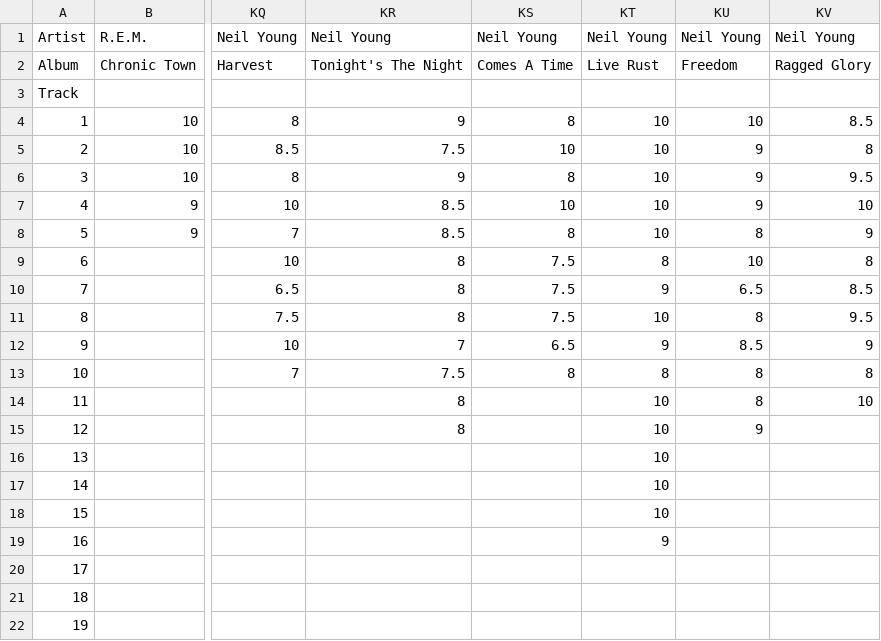
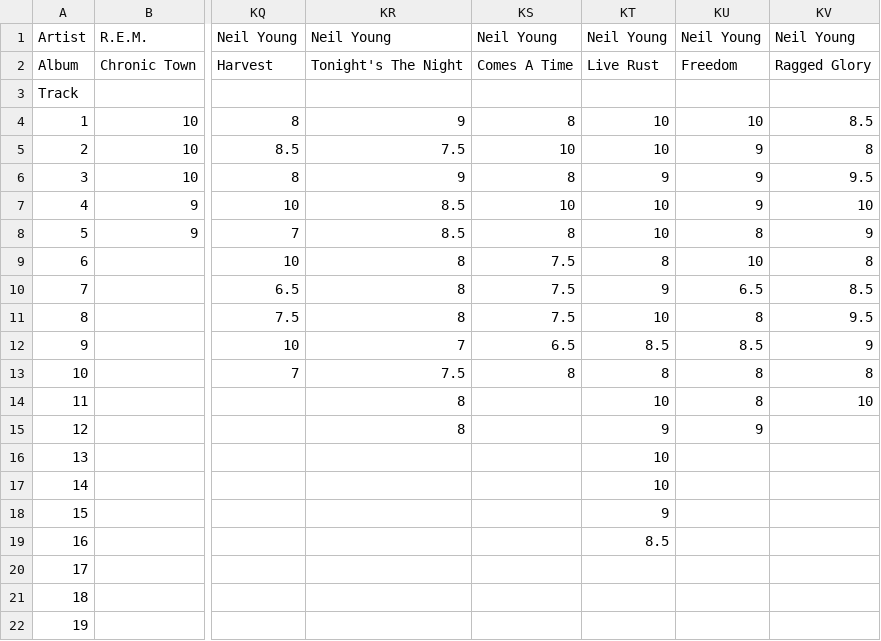
Before and after one commit to shcaba/The-Album-Rater, a CSV file: Album_rankings.csv, drawn as a sheet; only a part is shown, gaps mark what is left out; the diff names each change by its address in the sheet, - before the commit and + after, or states it on an @@ line.

```diff
--- a/Album_rankings.csv
+++ b/Album_rankings.csv
-KT6: 10
+KT6: 9
-KT12: 9
+KT12: 8.5
-KT15: 10
+KT15: 9
-KT18: 10
+KT18: 9
-KT19: 9
+KT19: 8.5
```
Also changed, not shown: Album_rankings_II.csv.
